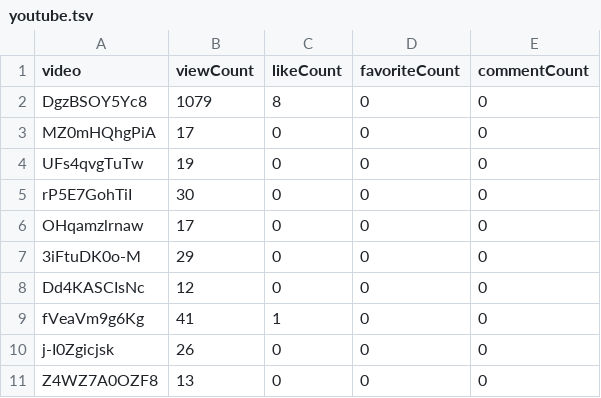
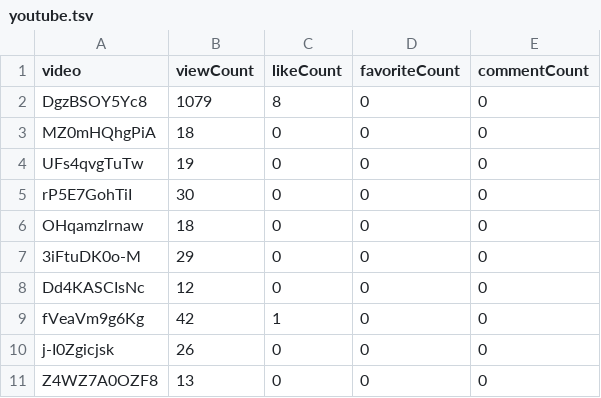
Before and after one commit to opencasestudies/ocs-metrics-dashboard, a TSV file: metricminer_data/youtube/youtube.tsv, drawn as a sheet.

```diff
--- a/metricminer_data/youtube/youtube.tsv
+++ b/metricminer_data/youtube/youtube.tsv
@@ -2,9 +2,9 @@ video	viewCount	likeCount	favoriteCount	commentCount
 DgzBSOY5Yc8	1079	8	0	0
-MZ0mHQhgPiA	17	0	0	0
+MZ0mHQhgPiA	18	0	0	0
 UFs4qvgTuTw	19	0	0	0
 rP5E7GohTiI	30	0	0	0
-OHqamzlrnaw	17	0	0	0
+OHqamzlrnaw	18	0	0	0
 3iFtuDK0o-M	29	0	0	0
 Dd4KASCIsNc	12	0	0	0
-fVeaVm9g6Kg	41	1	0	0
+fVeaVm9g6Kg	42	1	0	0
 j-I0Zgicjsk	26	0	0	0
```
